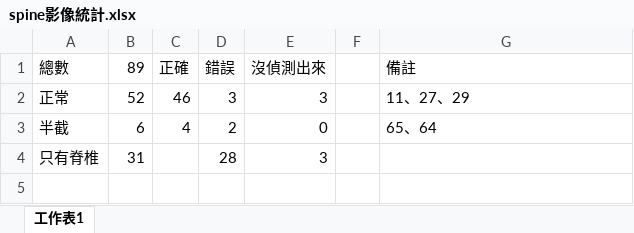
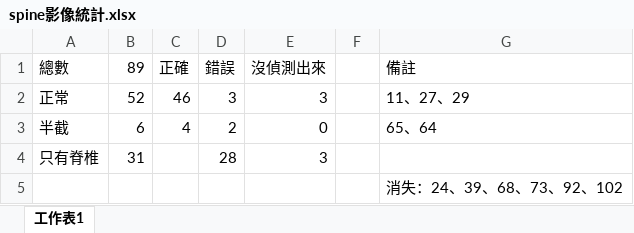
Before and after one commit to green045/spine, an Excel workbook: spine影像統計.xlsx, sheet 工作表1, drawn as a sheet; values as stored, in another font and other column widths than the file's, no borders; the diff names each change by its address in the sheet, - before the commit and + after, or states it on an @@ line.

```diff
--- a/spine影像統計.xlsx (sheet 工作表1)
+++ b/spine影像統計.xlsx (sheet 工作表1)
+row 5:  |  |  |  |  |  | 消失：24、39、68、73、92、102
```
Also changed, not shown: 3 other files.
